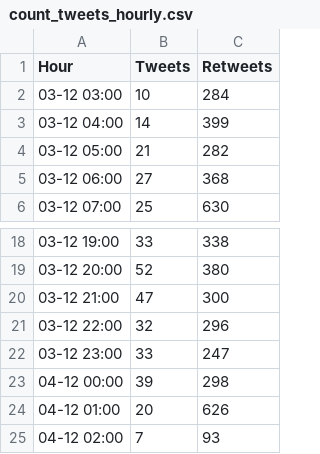
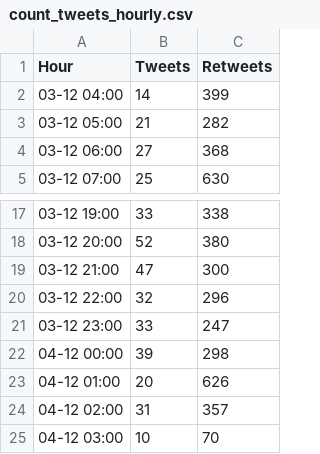
Before and after one commit to ananyboss/R-Community-Explorer, a CSV file: count_tweets_hourly.csv, drawn as a sheet; only a part is shown, gaps mark what is left out.

Commit message:
Added data for past hour

```diff
--- a/count_tweets_hourly.csv
+++ b/count_tweets_hourly.csv
@@ -1,3 +1,2 @@
 "Hour","Tweets","Retweets"
-"03-12 03:00",10,284
 "03-12 04:00",14,399
@@ -24,2 +23,3 @@
 "04-12 01:00",20,626
-"04-12 02:00",7,93
+"04-12 02:00",31,357
+"04-12 03:00",10,70
```
Also changed, not shown: 1 other file.
